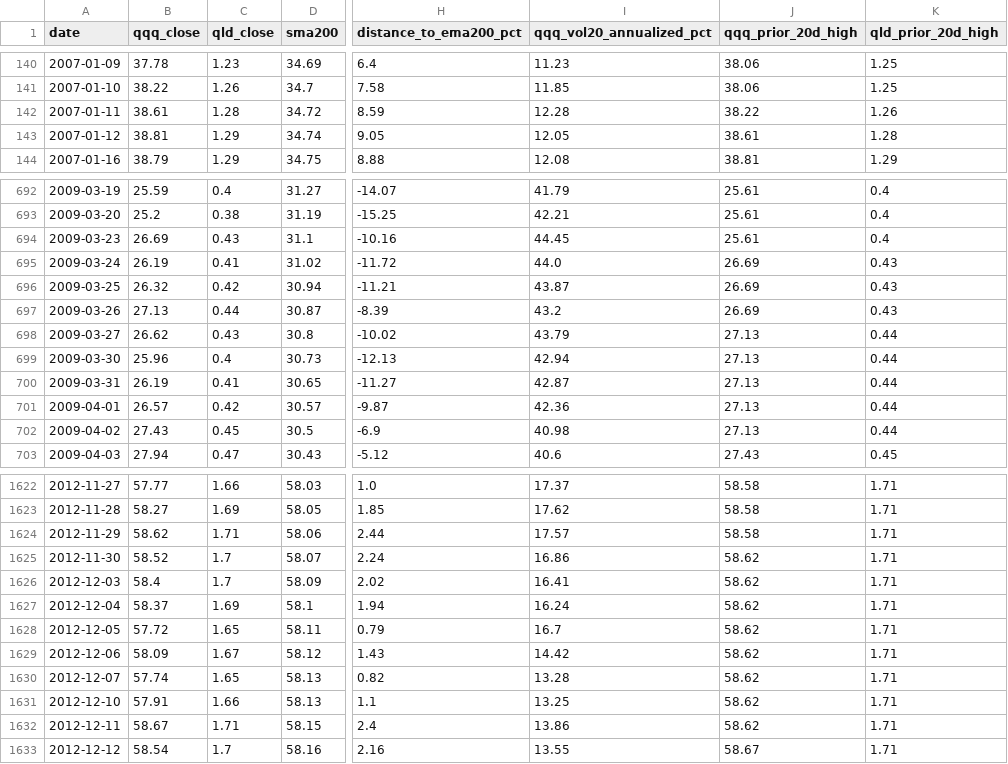
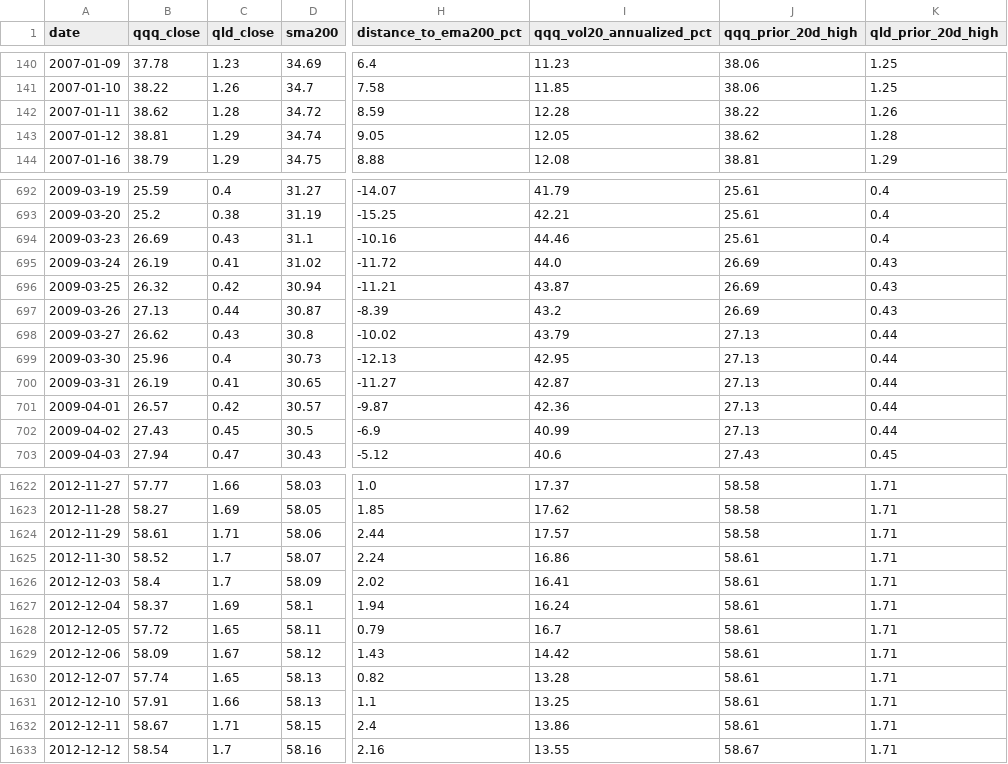
Before and after one commit to AIPeterLab/qqq-qld-signal-desk, a CSV file: data/signals.csv, drawn as a sheet; only a part is shown, gaps mark what is left out; the diff covers the shown part only; the diff names each change by its address in the sheet, - before the commit and + after, or states it on an @@ line.

```diff
--- a/data/signals.csv
+++ b/data/signals.csv
-B142 (qqq_close): 38.61
+B142 (qqq_close): 38.62
-J143 (qqq_prior_20d_high): 38.61
+J143 (qqq_prior_20d_high): 38.62
-I694 (qqq_vol20_annualized_pct): 44.45
+I694 (qqq_vol20_annualized_pct): 44.46
-I699 (qqq_vol20_annualized_pct): 42.94
+I699 (qqq_vol20_annualized_pct): 42.95
-I702 (qqq_vol20_annualized_pct): 40.98
+I702 (qqq_vol20_annualized_pct): 40.99
-B1624 (qqq_close): 58.62
+B1624 (qqq_close): 58.61
-J1625:J1632 (qqq_prior_20d_high): 58.62
+J1625:J1632 (qqq_prior_20d_high): 58.61
```
Also changed, not shown: 76 edited cells elsewhere in this file, 1 other file.
